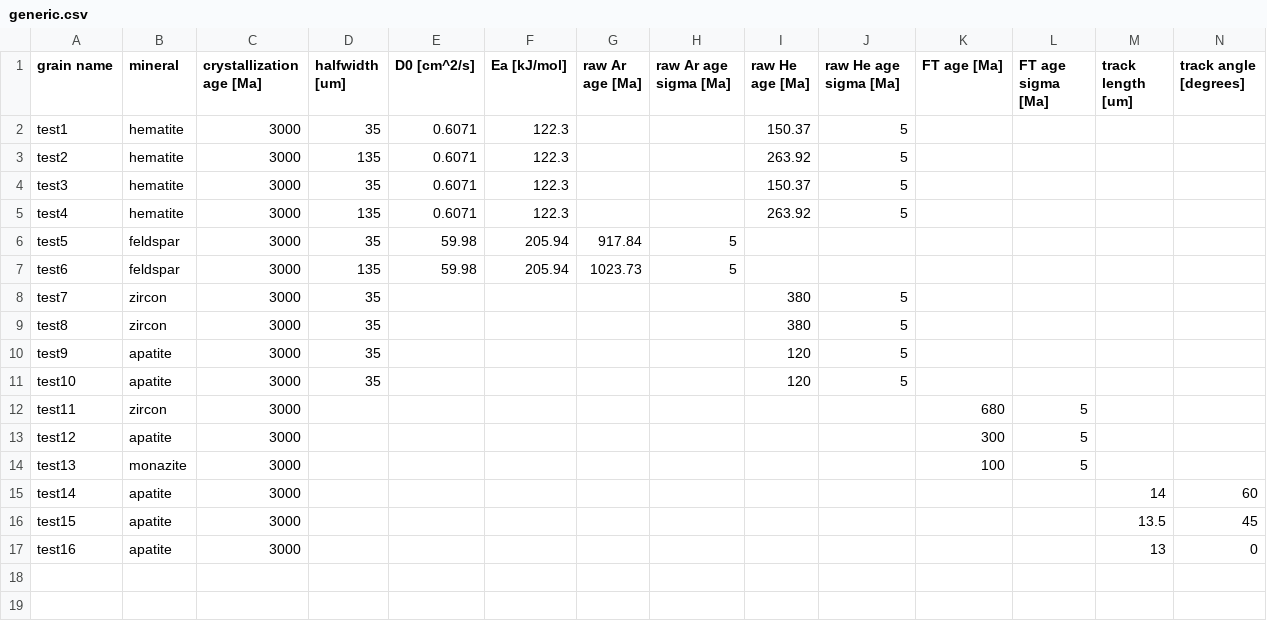
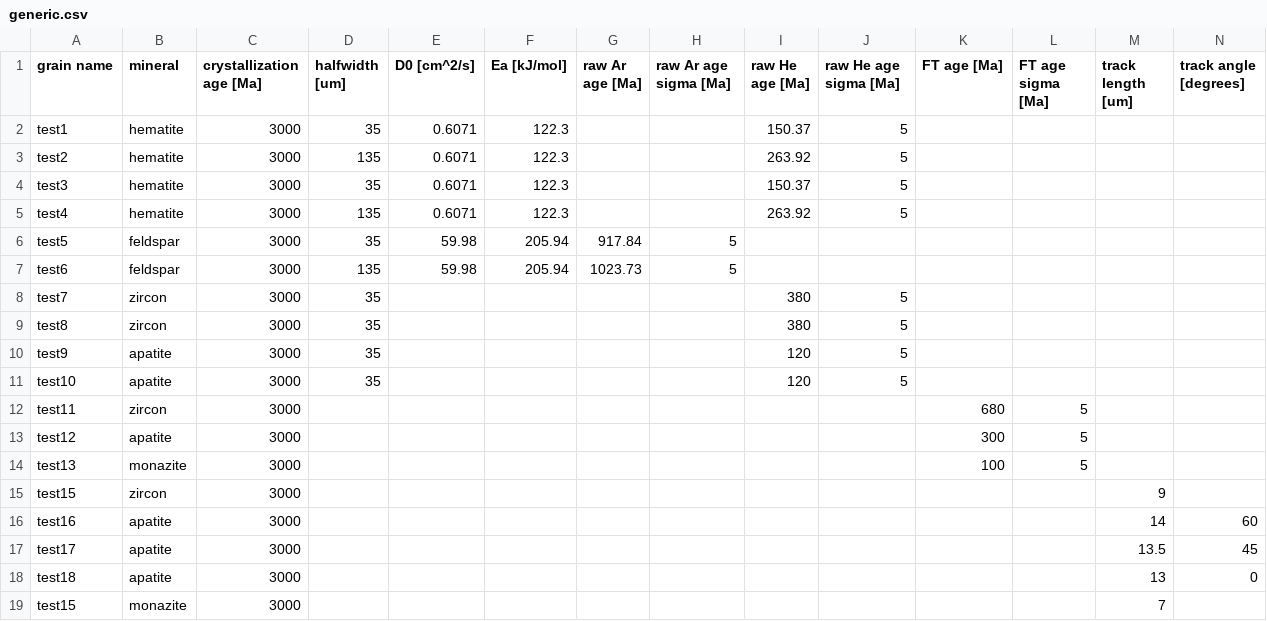
Before and after one commit to OpenThermochronology/Thermochron.jl, a CSV file: examples/generic.csv, drawn as a sheet; only a part is shown; addresses are those after the commit; rows hold the shown columns only; the diff names each change by its address in the sheet, - before the commit and + after, or states it on an @@ line.

Commit message:
Add and test `ZirconTrackLength` and `MonaziteTrackLength` chronometers

```diff
--- a/examples/generic.csv
+++ b/examples/generic.csv
+row 15: test15 | zircon | 3000 |  |  |  |  |  |  |  |  |  | 9
-A16 (grain name): test14
+A16 (grain name): test16
-A17 (grain name): test15
+A17 (grain name): test17
-A18 (grain name): test16
+A18 (grain name): test18
+row 19: test15 | monazite | 3000 |  |  |  |  |  |  |  |  |  | 7
```
Also changed, not shown: 7 other files.
